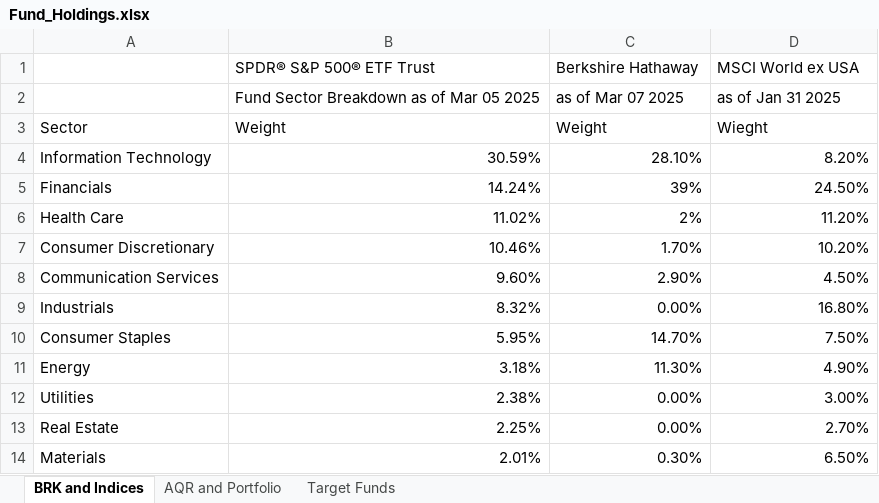
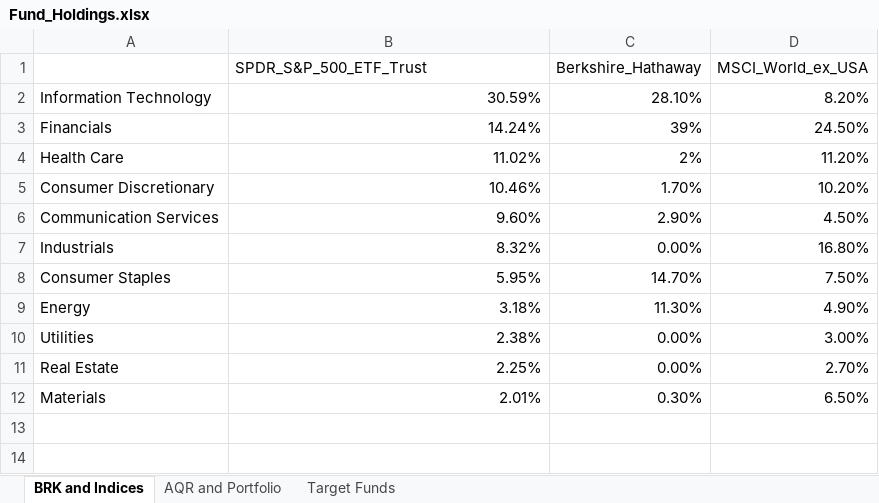
Before and after one commit to tallosfarkas/PMP_TM2, an Excel workbook: Fund_Holdings.xlsx, sheet BRK and Indices, drawn as a sheet; values as stored, in another font and other column widths than the file's, no borders; the diff names each change by its address in the sheet, - before the commit and + after, or states it on an @@ line.

```diff
--- a/Fund_Holdings.xlsx (sheet BRK and Indices)
+++ b/Fund_Holdings.xlsx (sheet BRK and Indices)
-B1: SPDR® S&P 500® ETF Trust
+B1: SPDR_S&P_500_ETF_Trust
-C1: Berkshire Hathaway
+C1: Berkshire_Hathaway
-D1: MSCI World ex USA
+D1: MSCI_World_ex_USA
-row 2:  | Fund Sector Breakdown as of Mar 05 2025 | as of Mar 07 2025 | as of Jan 31 2025
-row 3: Sector | Weight | Weight | Wieght
```
Also changed, not shown: sheet Target Funds, sheet AQR and Portfolio, id.xlsx, 3 other files.
